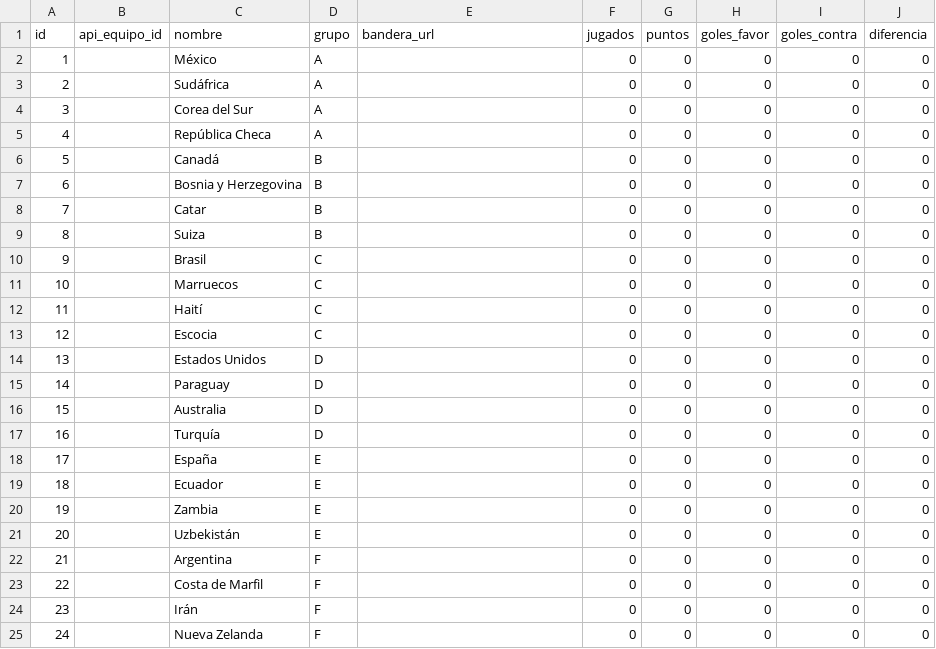
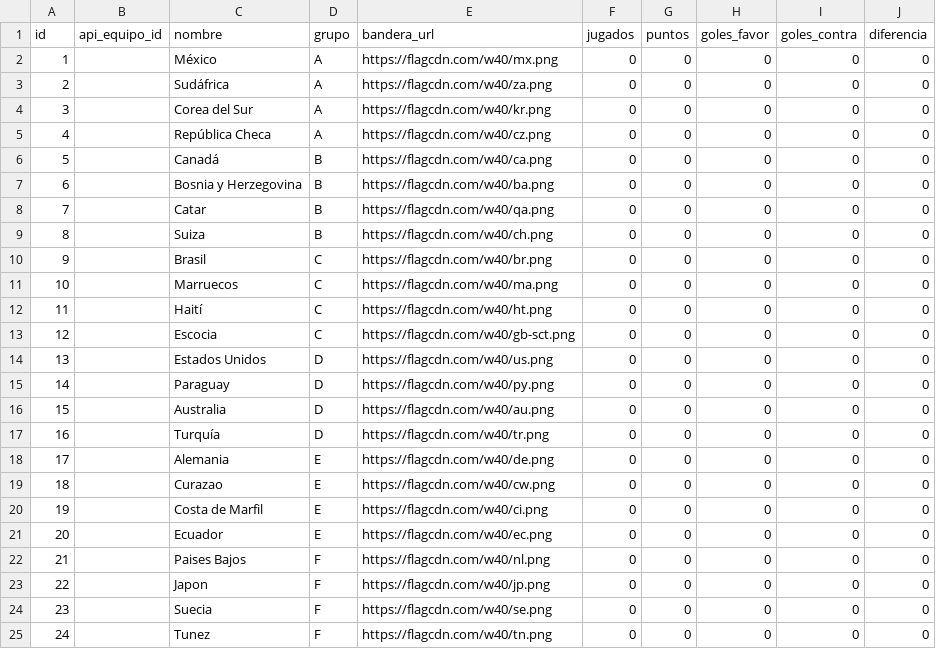
Before and after one commit to alejandrovmingo2-spec/quiniela-2026, a CSV file: equipos.csv, drawn as a sheet; only a part is shown; the diff covers the shown part only.

```diff
--- a/equipos.csv
+++ b/equipos.csv
@@ -1,25 +1,25 @@
 id,api_equipo_id,nombre,grupo,bandera_url,jugados,puntos,goles_favor,goles_contra,diferencia
-1,,México,A,,0,0,0,0,0
-2,,Sudáfrica,A,,0,0,0,0,0
-3,,Corea del Sur,A,,0,0,0,0,0
-4,,República Checa,A,,0,0,0,0,0
-5,,Canadá,B,,0,0,0,0,0
-6,,Bosnia y Herzegovina,B,,0,0,0,0,0
-7,,Catar,B,,0,0,0,0,0
-8,,Suiza,B,,0,0,0,0,0
-9,,Brasil,C,,0,0,0,0,0
-10,,Marruecos,C,,0,0,0,0,0
-11,,Haití,C,,0,0,0,0,0
-12,,Escocia,C,,0,0,0,0,0
-13,,Estados Unidos,D,,0,0,0,0,0
-14,,Paraguay,D,,0,0,0,0,0
-15,,Australia,D,,0,0,0,0,0
-16,,Turquía,D,,0,0,0,0,0
-17,,España,E,,0,0,0,0,0
-18,,Ecuador,E,,0,0,0,0,0
-19,,Zambia,E,,0,0,0,0,0
-20,,Uzbekistán,E,,0,0,0,0,0
-21,,Argentina,F,,0,0,0,0,0
-22,,Costa de Marfil,F,,0,0,0,0,0
-23,,Irán,F,,0,0,0,0,0
-24,,Nueva Zelanda,F,,0,0,0,0,0
+1,,México,A,https://flagcdn.com/w40/mx.png,0,0,0,0,0
+2,,Sudáfrica,A,https://flagcdn.com/w40/za.png,0,0,0,0,0
+3,,Corea del Sur,A,https://flagcdn.com/w40/kr.png,0,0,0,0,0
+4,,República Checa,A,https://flagcdn.com/w40/cz.png,0,0,0,0,0
+5,,Canadá,B,https://flagcdn.com/w40/ca.png,0,0,0,0,0
+6,,Bosnia y Herzegovina,B,https://flagcdn.com/w40/ba.png,0,0,0,0,0
+7,,Catar,B,https://flagcdn.com/w40/qa.png,0,0,0,0,0
+8,,Suiza,B,https://flagcdn.com/w40/ch.png,0,0,0,0,0
+9,,Brasil,C,https://flagcdn.com/w40/br.png,0,0,0,0,0
+10,,Marruecos,C,https://flagcdn.com/w40/ma.png,0,0,0,0,0
+11,,Haití,C,https://flagcdn.com/w40/ht.png,0,0,0,0,0
+12,,Escocia,C,https://flagcdn.com/w40/gb-sct.png,0,0,0,0,0
+13,,Estados Unidos,D,https://flagcdn.com/w40/us.png,0,0,0,0,0
+14,,Paraguay,D,https://flagcdn.com/w40/py.png,0,0,0,0,0
+15,,Australia,D,https://flagcdn.com/w40/au.png,0,0,0,0,0
+16,,Turquía,D,https://flagcdn.com/w40/tr.png,0,0,0,0,0
+17,,Alemania,E,https://flagcdn.com/w40/de.png,0,0,0,0,0
+18,,Curazao,E,https://flagcdn.com/w40/cw.png,0,0,0,0,0
+19,,Costa de Marfil,E,https://flagcdn.com/w40/ci.png,0,0,0,0,0
+20,,Ecuador,E,https://flagcdn.com/w40/ec.png,0,0,0,0,0
+21,,Paises Bajos,F,https://flagcdn.com/w40/nl.png,0,0,0,0,0
+22,,Japon,F,https://flagcdn.com/w40/jp.png,0,0,0,0,0
+23,,Suecia,F,https://flagcdn.com/w40/se.png,0,0,0,0,0
+24,,Tunez,F,https://flagcdn.com/w40/tn.png,0,0,0,0,0
```
Also changed, not shown: 47 edited cells elsewhere in this file, partidos.csv, 1 other file.
